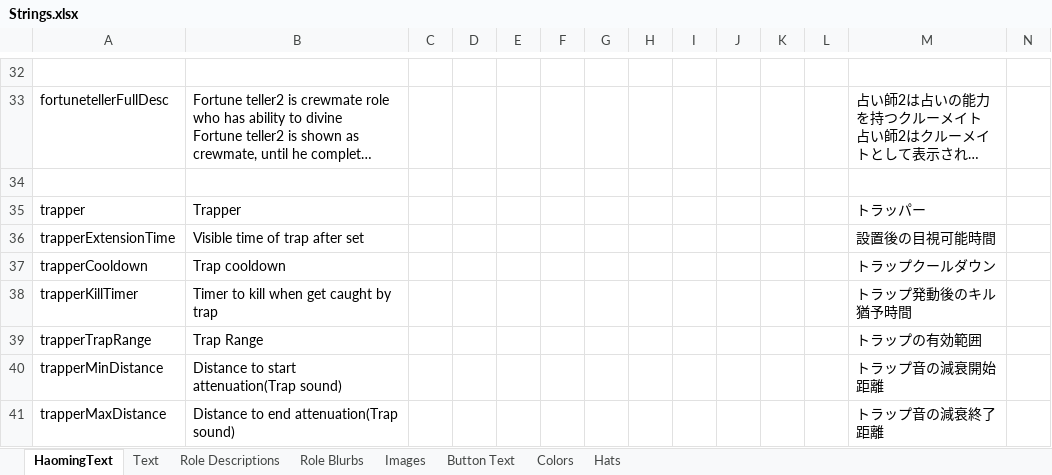
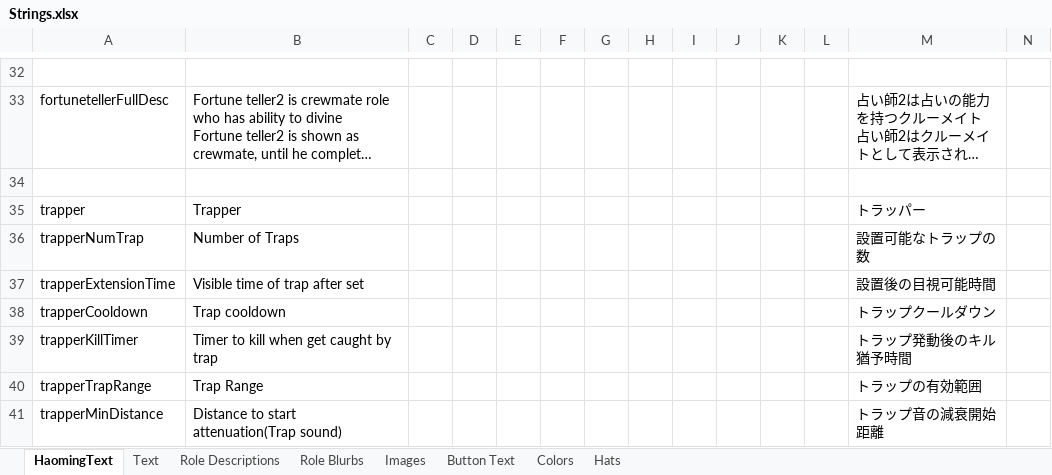
Before and after one commit to tomarai/TheOtherRoles, an Excel workbook: Strings.xlsx, sheet HaomingText, drawn as a sheet; only a part is shown, gaps mark what is left out; the shorter side is filled out with more unchanged rows; long unchanged cells end in …; values as stored, in another font and other column widths than the file's, no borders; rows hold the shown columns only; the diff covers the shown part only; the diff names each change by its address in the sheet, - before the commit and + after, or states it on an @@ line.

```diff
--- a/Strings.xlsx (sheet HaomingText)
+++ b/Strings.xlsx (sheet HaomingText)
+row 36: trapperNumTrap | Number of Traps |  |  |  |  |  |  |  |  |  |  | 設置可能なトラップの数
```
Also changed, not shown: 1 added row and 1 edited cell elsewhere in this sheet, sheet Text, 9 other files.
